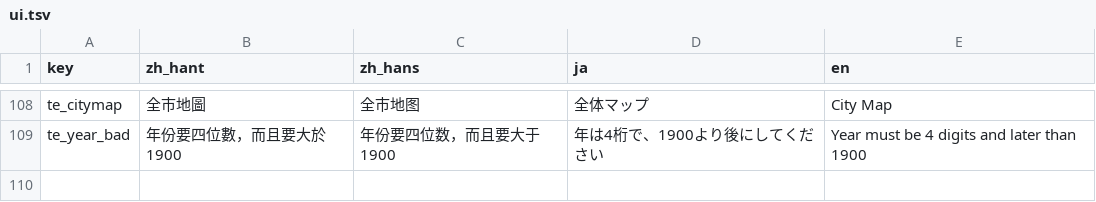
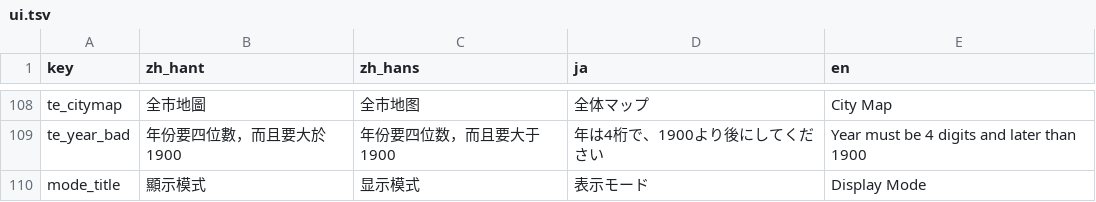
Before and after one commit to wicanr2/chengshi_cht, a TSV file: internal/i18n/messages/ui.tsv, drawn as a sheet; only a part is shown, gaps mark what is left out.

```diff
--- a/internal/i18n/messages/ui.tsv
+++ b/internal/i18n/messages/ui.tsv
@@ -109 +109,2 @@ te_citymap	全市地圖	全市地图	全体マップ	City Map
 te_year_bad	年份要四位數，而且要大於 1900	年份要四位数，而且要大于 1900	年は4桁で、1900より後にしてください	Year must be 4 digits and later than 1900
+mode_title	顯示模式	显示模式	表示モード	Display Mode
```
Also changed, not shown: 29 other files.
